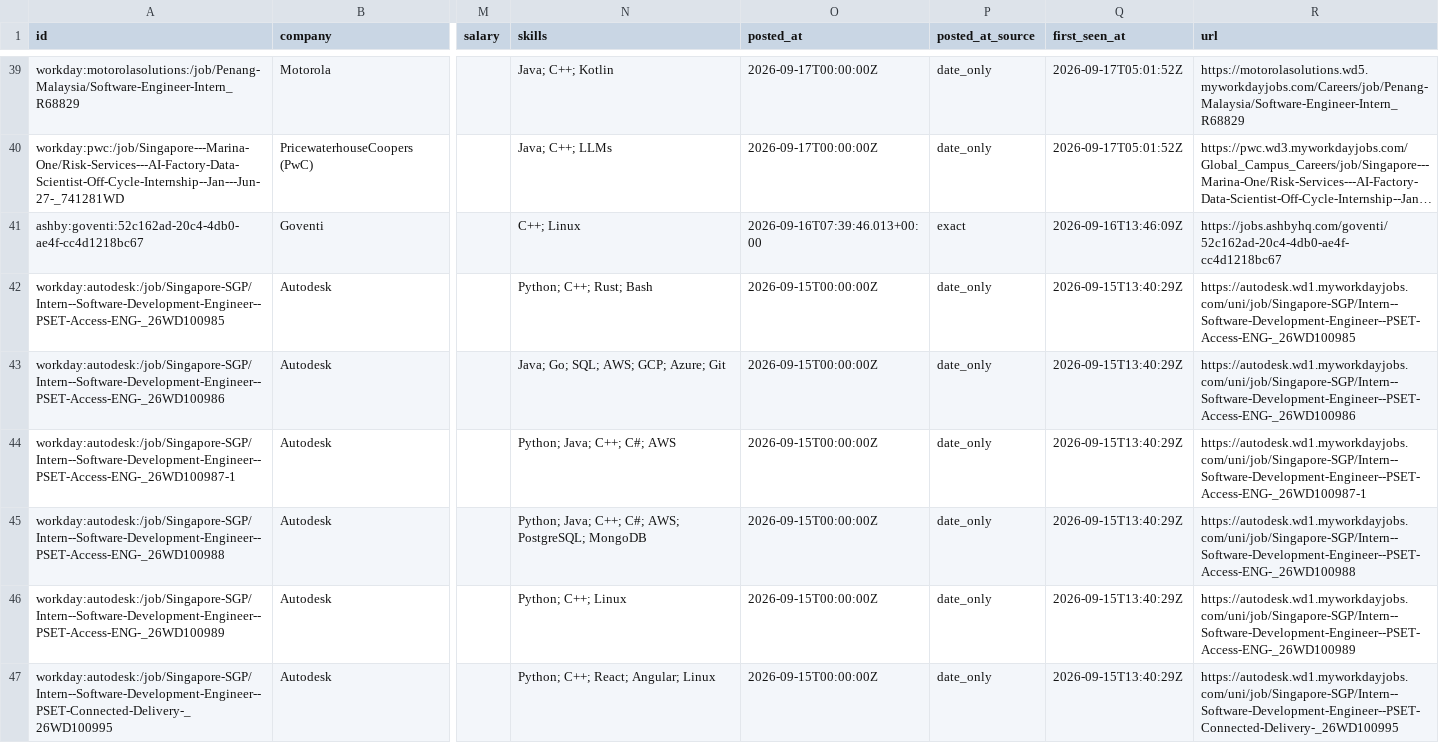
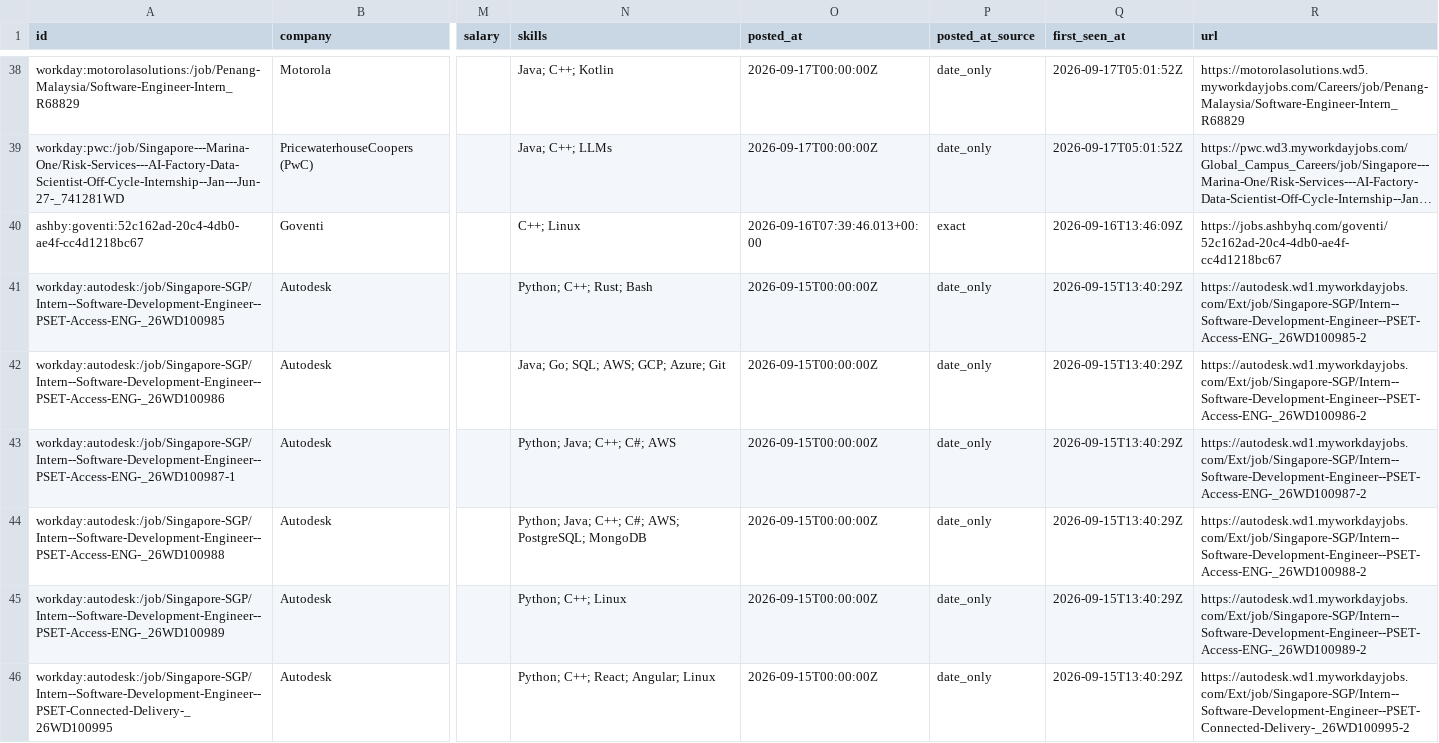
Before and after one commit to CrunchyBiscuit19/Automated-List-Of-Summer-2027-and-Fall-2026-Tech-Internships, a CSV file: data/internships.csv, drawn as a sheet; only a part is shown, gaps mark what is left out; long unchanged cells end in …; addresses are those after the commit; the diff covers the shown part only; the diff names each change by its address in the sheet, - before the commit and + after, or states it on an @@ line.

```diff
--- a/data/internships.csv
+++ b/data/internships.csv
-R41 (url): https://autodesk.wd1.myworkdayjobs.com/uni/job/Singapore-SGP/Intern--Software-Development-Engineer--PSET-Access-ENG-_26WD100985
+R41 (url): https://autodesk.wd1.myworkdayjobs.com/Ext/job/Singapore-SGP/Intern--Software-Development-Engineer--PSET-Access-ENG-_26WD100985-2
-R42 (url): https://autodesk.wd1.myworkdayjobs.com/uni/job/Singapore-SGP/Intern--Software-Development-Engineer--PSET-Access-ENG-_26WD100986
+R42 (url): https://autodesk.wd1.myworkdayjobs.com/Ext/job/Singapore-SGP/Intern--Software-Development-Engineer--PSET-Access-ENG-_26WD100986-2
-R43 (url): https://autodesk.wd1.myworkdayjobs.com/uni/job/Singapore-SGP/Intern--Software-Development-Engineer--PSET-Access-ENG-_26WD100987-1
+R43 (url): https://autodesk.wd1.myworkdayjobs.com/Ext/job/Singapore-SGP/Intern--Software-Development-Engineer--PSET-Access-ENG-_26WD100987-2
-R44 (url): https://autodesk.wd1.myworkdayjobs.com/uni/job/Singapore-SGP/Intern--Software-Development-Engineer--PSET-Access-ENG-_26WD100988
+R44 (url): https://autodesk.wd1.myworkdayjobs.com/Ext/job/Singapore-SGP/Intern--Software-Development-Engineer--PSET-Access-ENG-_26WD100988-2
-R45 (url): https://autodesk.wd1.myworkdayjobs.com/uni/job/Singapore-SGP/Intern--Software-Development-Engineer--PSET-Access-ENG-_26WD100989
+R45 (url): https://autodesk.wd1.myworkdayjobs.com/Ext/job/Singapore-SGP/Intern--Software-Development-Engineer--PSET-Access-ENG-_26WD100989-2
-R46 (url): https://autodesk.wd1.myworkdayjobs.com/uni/job/Singapore-SGP/Intern--Software-Development-Engineer--PSET-Connected-Delivery-_26WD100995
+R46 (url): https://autodesk.wd1.myworkdayjobs.com/Ext/job/Singapore-SGP/Intern--Software-Development-Engineer--PSET-Connected-Delivery-_26WD100995-2
```
Also changed, not shown: 2 removed rows, 2 moved rows and 2 edited cells elsewhere in this file, docs/internships.csv, 11 other files.
